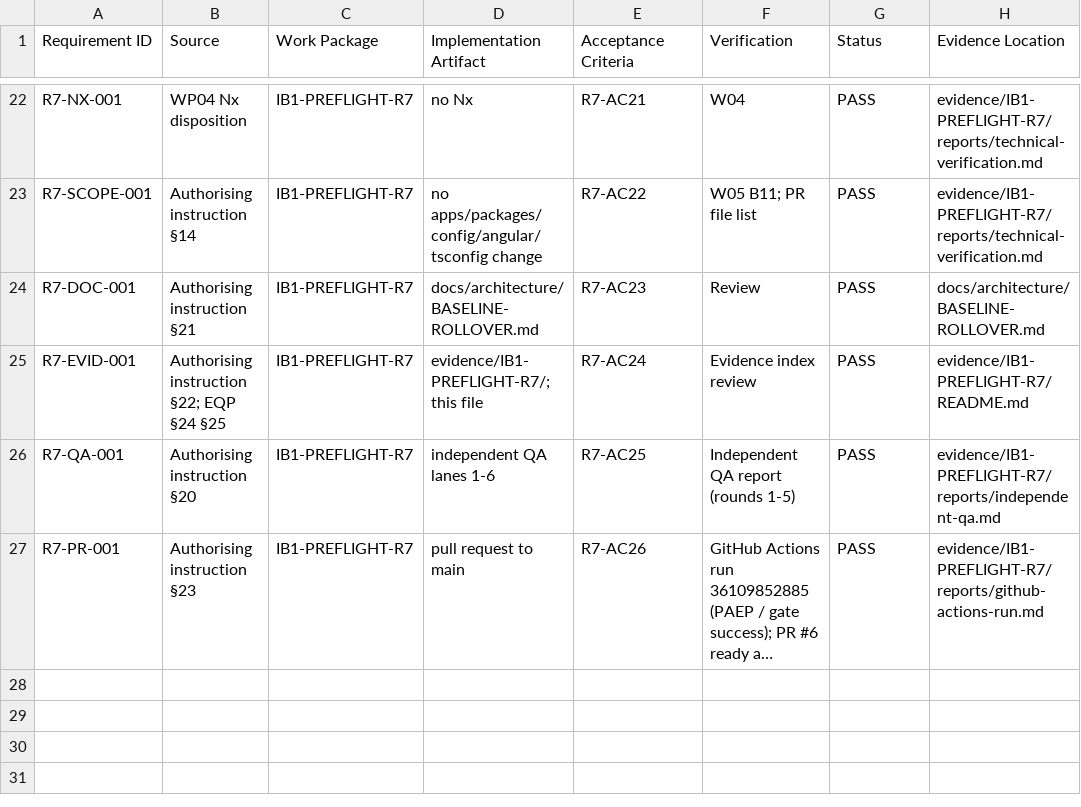
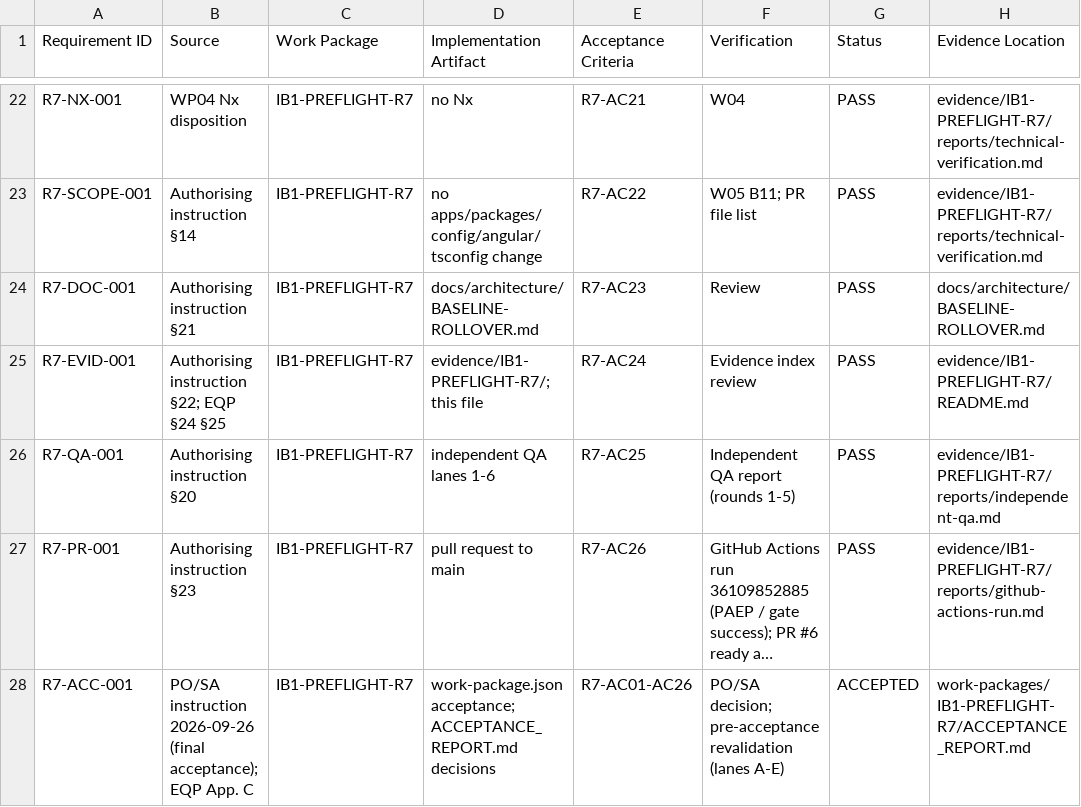
Before and after one commit to kougit/proseit-paep, a CSV file: work-packages/IB1-PREFLIGHT-R7/TRACEABILITY.csv, drawn as a sheet; only a part is shown, gaps mark what is left out; long unchanged cells end in …; the diff names each change by its address in the sheet, - before the commit and + after, or states it on an @@ line.

```diff
--- a/work-packages/IB1-PREFLIGHT-R7/TRACEABILITY.csv
+++ b/work-packages/IB1-PREFLIGHT-R7/TRACEABILITY.csv
+row 28: R7-ACC-001 | PO/SA instruction 2026-09-26 (final acceptance); EQP App. C | IB1-PREFLIGHT-R7 | work-package.json acceptance; ACCEPTANCE_REPORT.md decisions | R7-AC01-AC26 | PO/SA decision; pre-acceptance revalidation (lanes A-E) | ACCEPTED | work-packages/IB1-PREFLIGHT-R7/ACCEPTANCE_REPORT.md
```
Also changed, not shown: 19 other files.
